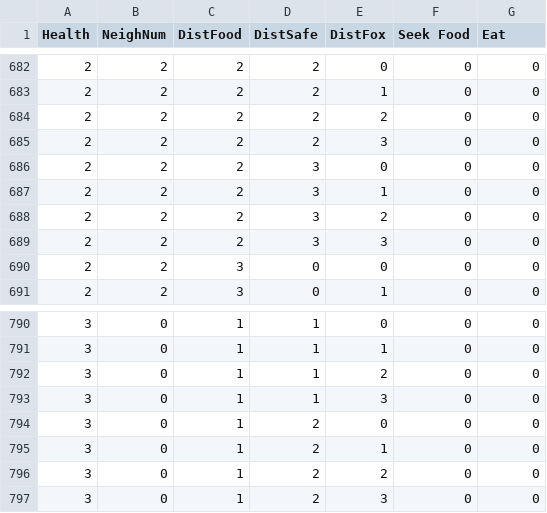
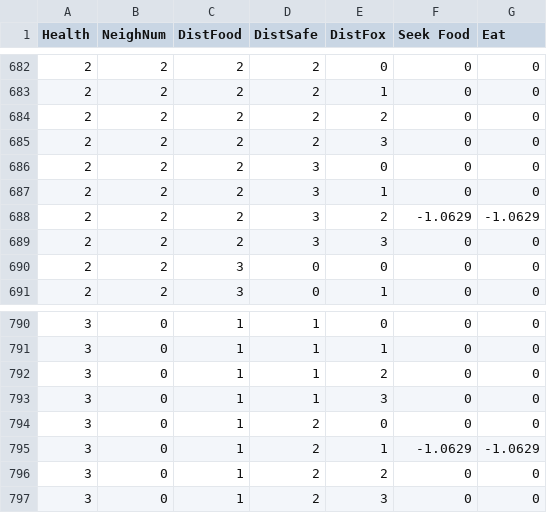
Before and after one commit to dreamerlee9489/QL-BT, a CSV file: Assets/StreamingAssets/HrlSelector/Q_Graze.csv, drawn as a sheet; only a part is shown, gaps mark what is left out; the diff covers the shown part only.

```diff
--- a/Assets/StreamingAssets/HrlSelector/Q_Graze.csv
+++ b/Assets/StreamingAssets/HrlSelector/Q_Graze.csv
@@ -687,3 +687,3 @@ Health,NeighNum,DistFood,DistSafe,DistFox,Seek Food,Eat
 2,2,2,3,1,0,0
-2,2,2,3,2,0,0
+2,2,2,3,2,-1.0629,-1.0629
 2,2,2,3,3,0,0
@@ -794,3 +794,3 @@ Health,NeighNum,DistFood,DistSafe,DistFox,Seek Food,Eat
 3,0,1,2,0,0,0
-3,0,1,2,1,0,0
+3,0,1,2,1,-1.0629,-1.0629
 3,0,1,2,2,0,0
```
Also changed, not shown: 38 edited cells elsewhere in this file, Assets/StreamingAssets/HrlSelector/Q_Attack.csv, Assets/StreamingAssets/HrlSelector/Q_Explore.csv, 42 other files.
